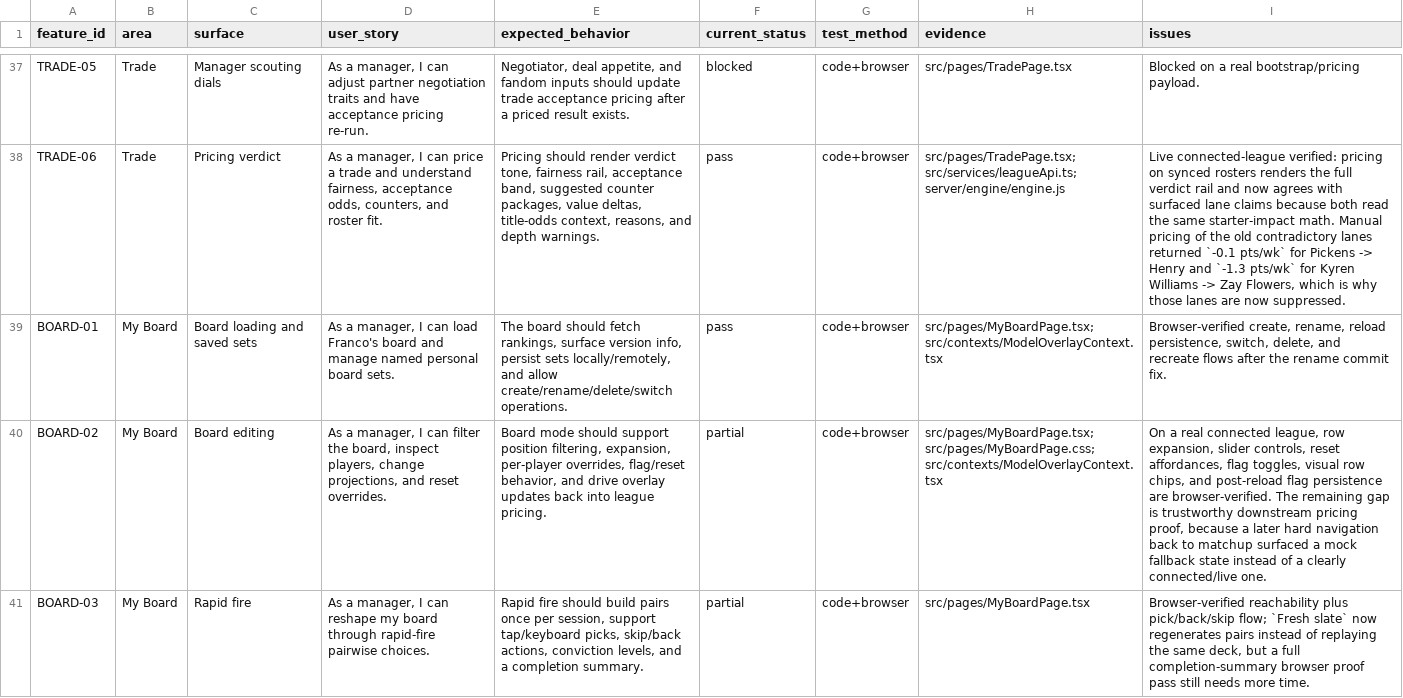
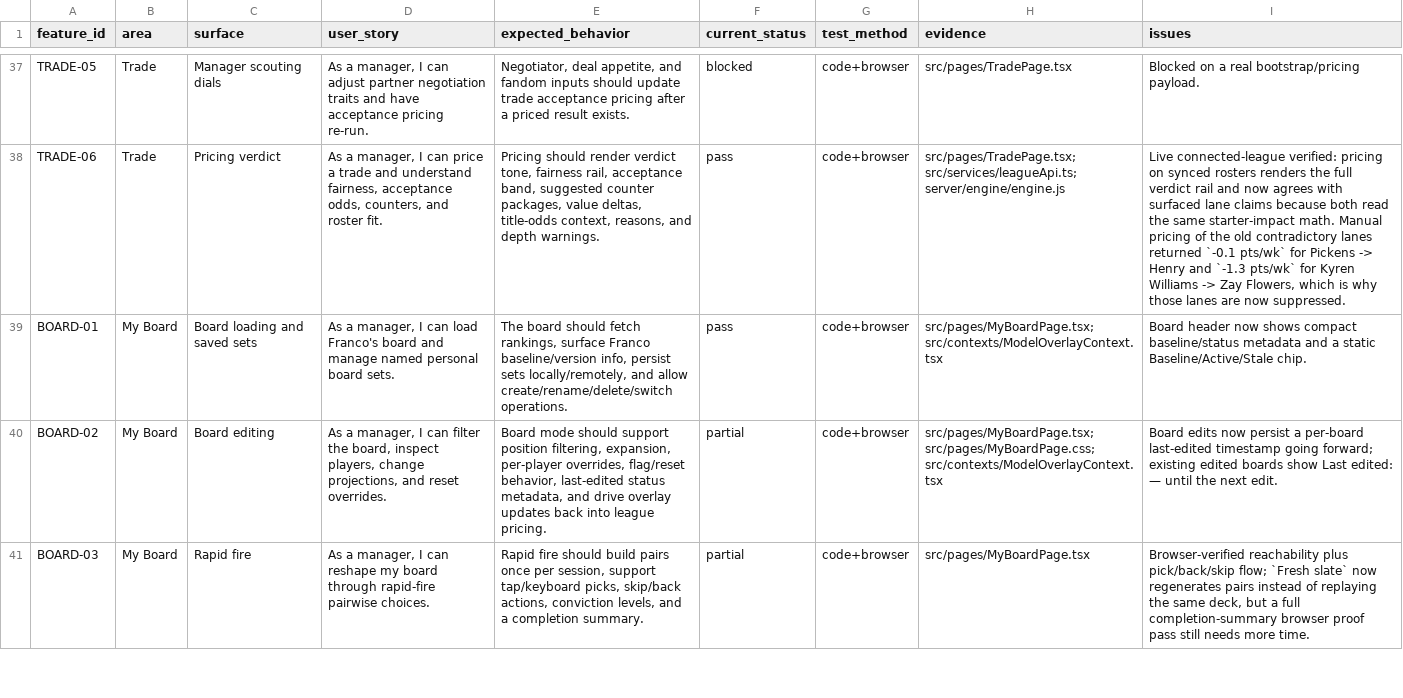
Before and after one commit to egomaniacsfantasy/lineup-lab, a CSV file: FEATURE_AUDIT.csv, drawn as a sheet; only a part is shown, gaps mark what is left out; the diff covers the shown part only; the diff names each change by its address in the sheet, - before the commit and + after, or states it on an @@ line.

```diff
--- a/FEATURE_AUDIT.csv
+++ b/FEATURE_AUDIT.csv
-E39 (expected_behavior): …rankings, surface version info, persist…
+E39 (expected_behavior): …rankings, surface Franco baseline/version info, persist…
-I39 (issues): Browser-verified create, rename, reload persistence, switch, delete, and recreate flows after the rename commit fix.
+I39 (issues): Board header now shows compact baseline/status metadata and a static Baseline/Active/Stale chip.
-E40 (expected_behavior): …flag/reset behavior, and drive…
+E40 (expected_behavior): …flag/reset behavior, last-edited status metadata, and drive…
-I40 (issues): On a real connected league, row expansion, slider controls, reset affordances, flag toggles, visual row chips, and post-reload flag persistence are browser-verified. The remaining gap is trustworthy downstream pricing proof, because a later hard navigation back to matchup surfaced a mock fallback state instead of a clearly connected/live one.
+I40 (issues): Board edits now persist a per-board last-edited timestamp going forward; existing edited boards show Last edited: — until the next edit.
```
Also changed, not shown: 36 edited cells elsewhere in this file, 55 other files.
